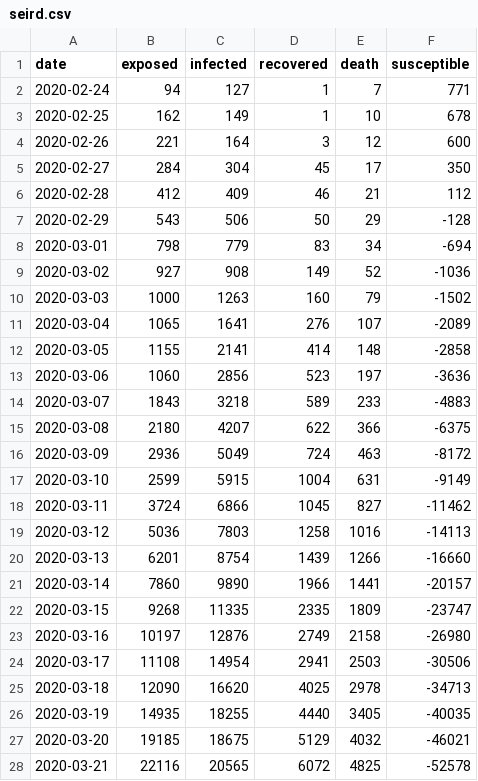
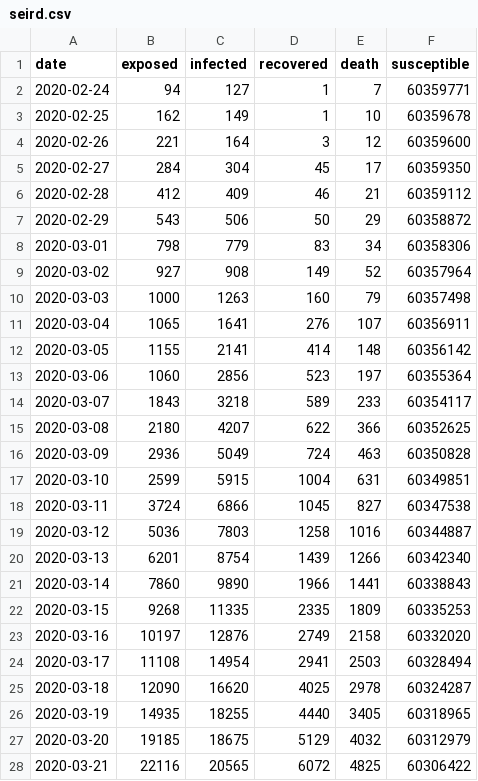
Before and after one commit to mhilmyh/ta-daming, a CSV file: dataset/dataframe/seird.csv, drawn as a sheet; only a part is shown; the diff covers the shown part only.

```diff
--- a/dataset/dataframe/seird.csv
+++ b/dataset/dataframe/seird.csv
@@ -1,28 +1,28 @@
 date,exposed,infected,recovered,death,susceptible
-2020-02-24,94,127,1,7,771
-2020-02-25,162,149,1,10,678
-2020-02-26,221,164,3,12,600
-2020-02-27,284,304,45,17,350
-2020-02-28,412,409,46,21,112
-2020-02-29,543,506,50,29,-128
-2020-03-01,798,779,83,34,-694
-2020-03-02,927,908,149,52,-1036
-2020-03-03,1000,1263,160,79,-1502
-2020-03-04,1065,1641,276,107,-2089
-2020-03-05,1155,2141,414,148,-2858
-2020-03-06,1060,2856,523,197,-3636
-2020-03-07,1843,3218,589,233,-4883
-2020-03-08,2180,4207,622,366,-6375
-2020-03-09,2936,5049,724,463,-8172
-2020-03-10,2599,5915,1004,631,-9149
-2020-03-11,3724,6866,1045,827,-11462
-2020-03-12,5036,7803,1258,1016,-14113
-2020-03-13,6201,8754,1439,1266,-16660
-2020-03-14,7860,9890,1966,1441,-20157
-2020-03-15,9268,11335,2335,1809,-23747
-2020-03-16,10197,12876,2749,2158,-26980
-2020-03-17,11108,14954,2941,2503,-30506
-2020-03-18,12090,16620,4025,2978,-34713
-2020-03-19,14935,18255,4440,3405,-40035
-2020-03-20,19185,18675,5129,4032,-46021
-2020-03-21,22116,20565,6072,4825,-52578
+2020-02-24,94,127,1,7,60359771
+2020-02-25,162,149,1,10,60359678
+2020-02-26,221,164,3,12,60359600
+2020-02-27,284,304,45,17,60359350
+2020-02-28,412,409,46,21,60359112
+2020-02-29,543,506,50,29,60358872
+2020-03-01,798,779,83,34,60358306
+2020-03-02,927,908,149,52,60357964
+2020-03-03,1000,1263,160,79,60357498
+2020-03-04,1065,1641,276,107,60356911
+2020-03-05,1155,2141,414,148,60356142
+2020-03-06,1060,2856,523,197,60355364
+2020-03-07,1843,3218,589,233,60354117
+2020-03-08,2180,4207,622,366,60352625
+2020-03-09,2936,5049,724,463,60350828
+2020-03-10,2599,5915,1004,631,60349851
+2020-03-11,3724,6866,1045,827,60347538
+2020-03-12,5036,7803,1258,1016,60344887
+2020-03-13,6201,8754,1439,1266,60342340
+2020-03-14,7860,9890,1966,1441,60338843
+2020-03-15,9268,11335,2335,1809,60335253
+2020-03-16,10197,12876,2749,2158,60332020
+2020-03-17,11108,14954,2941,2503,60328494
+2020-03-18,12090,16620,4025,2978,60324287
+2020-03-19,14935,18255,4440,3405,60318965
+2020-03-20,19185,18675,5129,4032,60312979
+2020-03-21,22116,20565,6072,4825,60306422
```
Also changed, not shown: 68 edited cells elsewhere in this file, dataset/dataframe/sir.csv, 3 other files.
